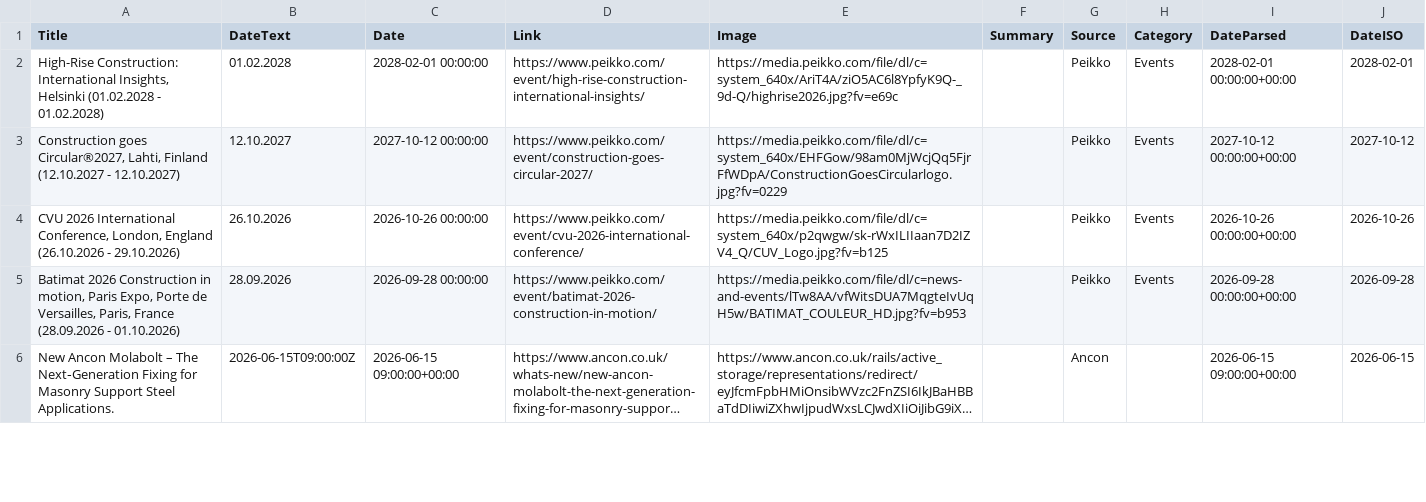
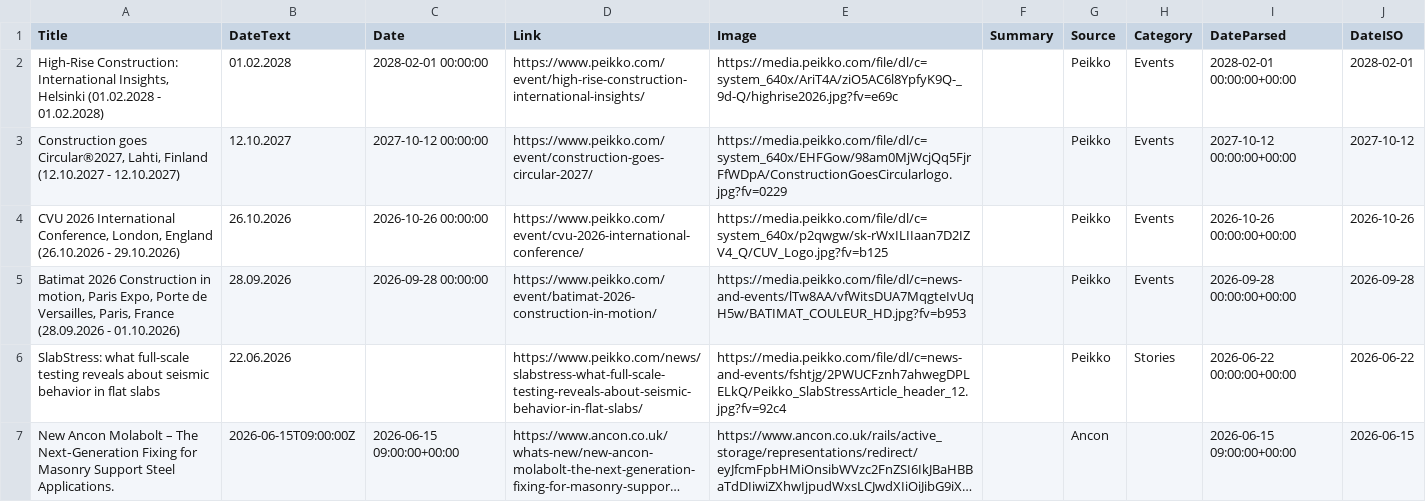
Before and after one commit to passakornDextra/competitorWatch, a CSV file: export_combined.csv, drawn as a sheet; only a part is shown; long unchanged cells end in …; the diff covers the shown part only; the diff names each change by its address in the sheet, - before the commit and + after, or states it on an @@ line.

```diff
--- a/export_combined.csv
+++ b/export_combined.csv
+row 6: SlabStress: what full-scale testing reveals about seismic behavior in flat slabs | 22.06.2026 |  | https://www.peikko.com/news/slabstress-what-full-scale-testing-reveals-about-seismic-behavior-in-flat-slabs/ | https://media.peikko.com/file/dl/c=news-and-events/fshtjg/2PWUCFznh7ahwegDPLELkQ/Peikko_SlabStressArticle_header_12.jpg?fv=92c4 |  | Peikko | Stories | 2026-06-22 00:00:00+00:00 | 2026-06-22
```
Also changed, not shown: 1 removed row and 1 edited cell elsewhere in this file.
